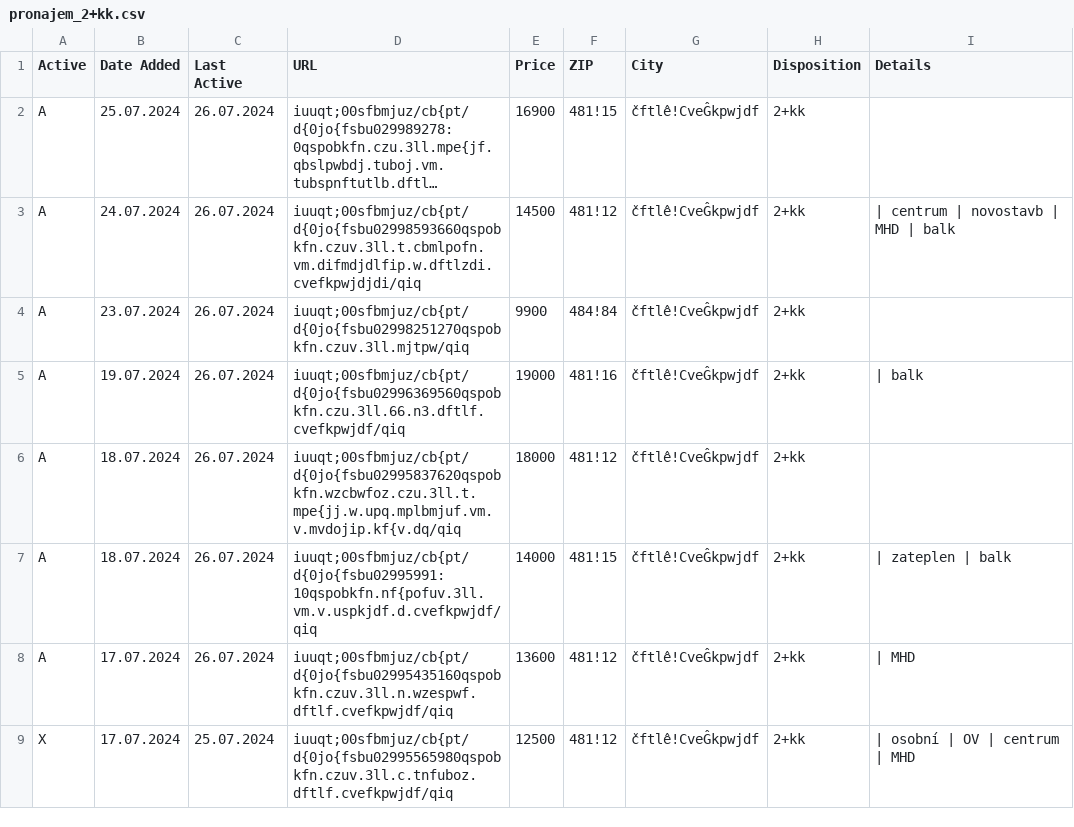
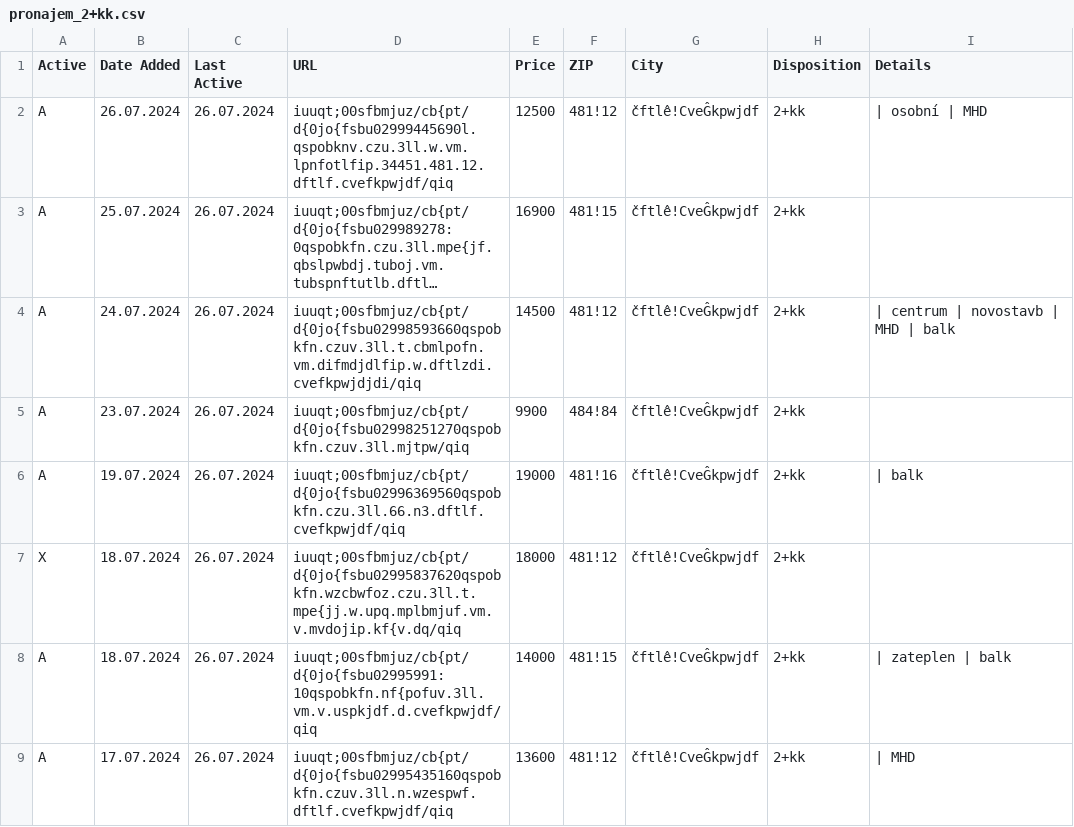
Before and after one commit to zahapat/real-watchdog, a CSV file: database/pronajem_2+kk.csv, drawn as a sheet; only a part is shown; the shorter side is filled out with more unchanged rows; long unchanged cells end in …; addresses are those after the commit; the diff names each change by its address in the sheet, - before the commit and + after, or states it on an @@ line.

Commit message:
[refactor]: Update database via automated action

```diff
--- a/database/pronajem_2+kk.csv
+++ b/database/pronajem_2+kk.csv
+row 2: A | 26.07.2024 | 26.07.2024 | iuuqt;00sfbmjuz/cb{pt/d{0jo{fsbu02999445690l.qspobknv.czu.3ll.w.vm.lpnfotlfip.34451.481.12.dftlf.cvefkpwjdf/qiq | 12500 | 481!12 | čftlê!CveĜkpwjdf | 2+kk | | osobní | MHD
-A7 (Active): A
+A7 (Active): X
```
